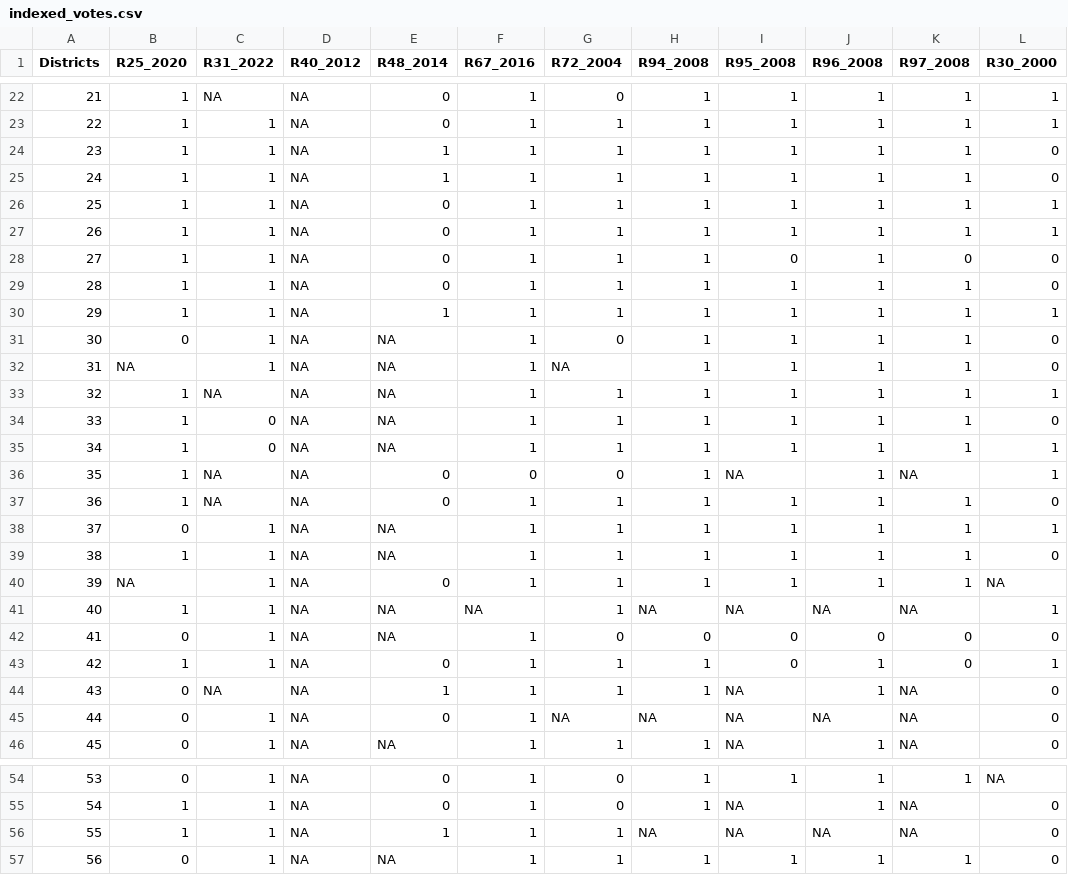
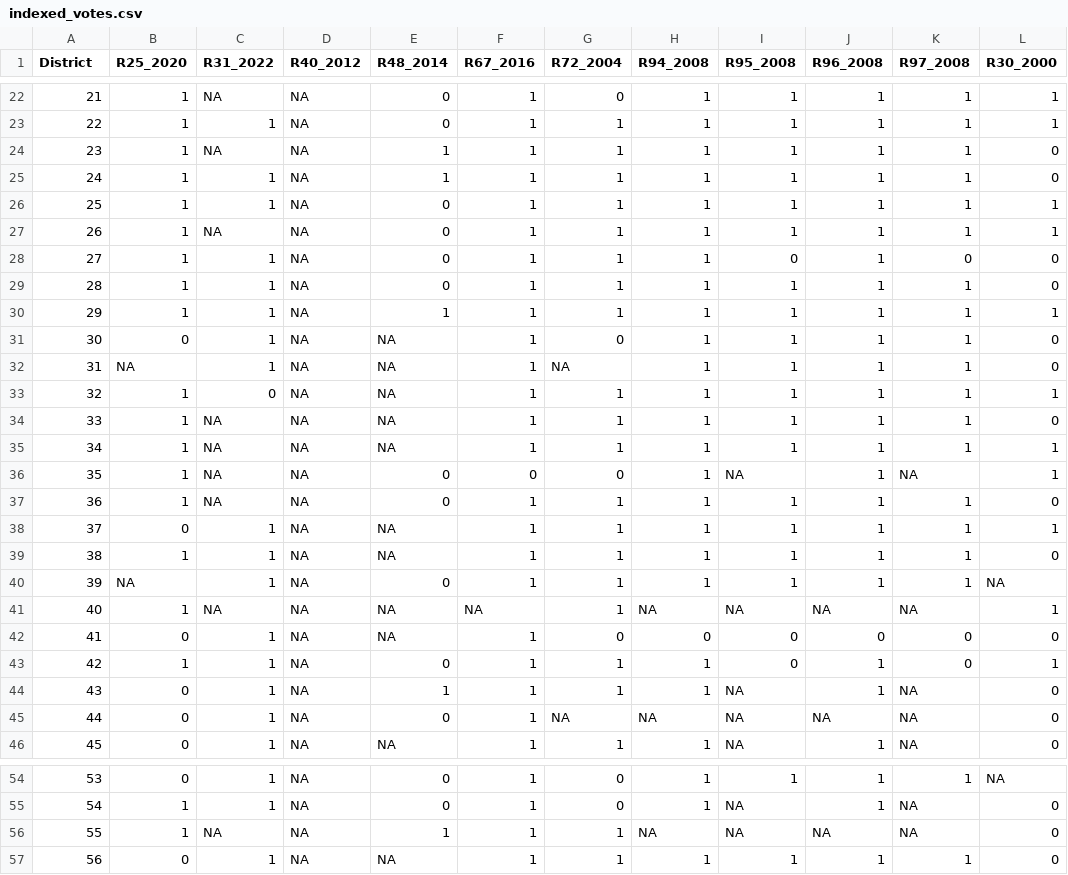
Before and after one commit to farinliani/17.853, a CSV file: indexed_votes.csv, drawn as a sheet; only a part is shown, gaps mark what is left out; the diff covers the shown part only; the diff names each change by its address in the sheet, - before the commit and + after, or states it on an @@ line.

```diff
--- a/indexed_votes.csv
+++ b/indexed_votes.csv
-A1: Districts
+A1: District
-C24 (R31_2022): 1
+C24 (R31_2022): NA
-C27 (R31_2022): 1
+C27 (R31_2022): NA
-C33 (R31_2022): NA
+C33 (R31_2022): 0
-C34:C35 (R31_2022): 0
+C34:C35 (R31_2022): NA
-C41 (R31_2022): 1
+C41 (R31_2022): NA
-C44 (R31_2022): NA
+C44 (R31_2022): 1
-C56 (R31_2022): 1
+C56 (R31_2022): NA
```
Also changed, not shown: 12 edited cells elsewhere in this file, 52 other files.
